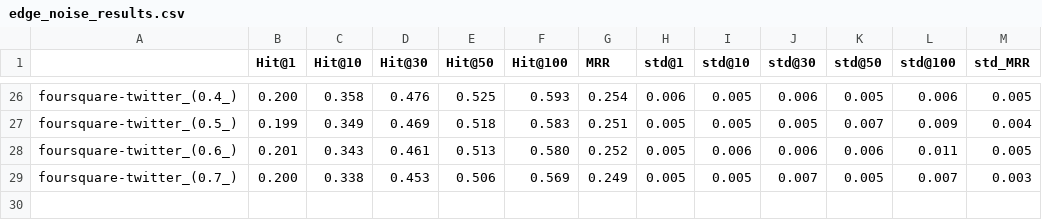
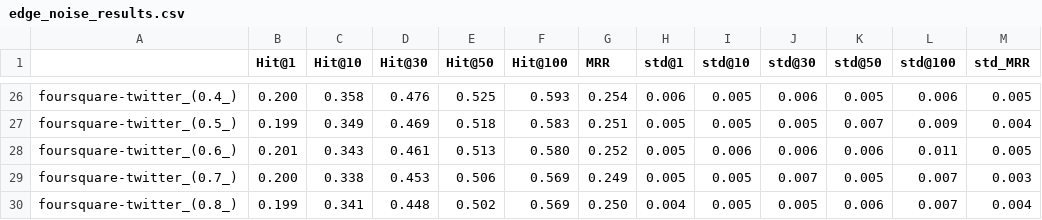
Before and after one commit to yq-leo/PARROT-Python, a CSV file: results/edge_noise_results.csv, drawn as a sheet; only a part is shown, gaps mark what is left out.

```diff
--- a/results/edge_noise_results.csv
+++ b/results/edge_noise_results.csv
@@ -29 +29,2 @@ foursquare-twitter_(0.6_),0.201,0.343,0.461,0.513,0.580,0.252,0.005,0.006,0.006,
 foursquare-twitter_(0.7_),0.200,0.338,0.453,0.506,0.569,0.249,0.005,0.005,0.007,0.005,0.007,0.003
+foursquare-twitter_(0.8_),0.199,0.341,0.448,0.502,0.569,0.250,0.004,0.005,0.005,0.006,0.007,0.004
```
Also changed, not shown: results/attr_noise_results.csv, 3 other files.
